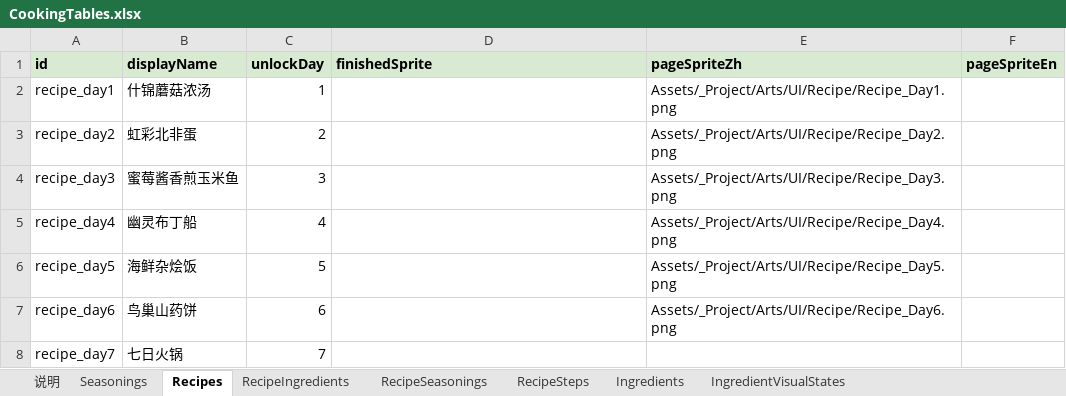
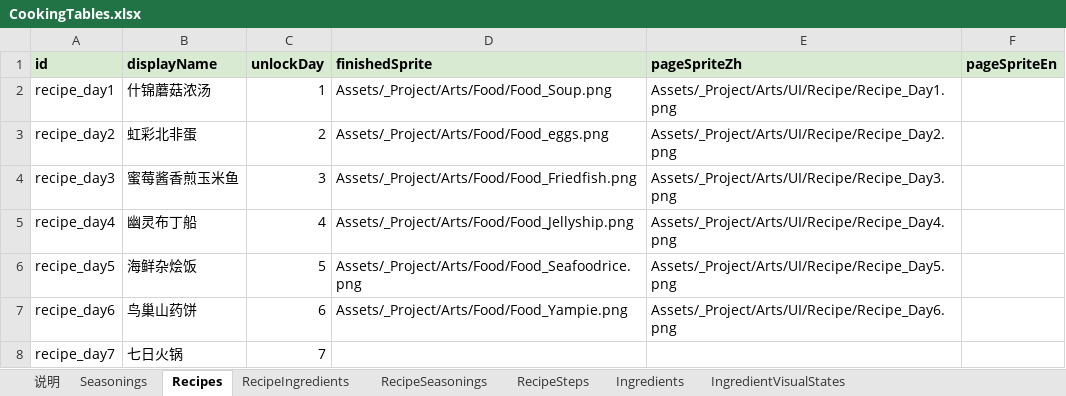
Before and after one commit to tujiali53-alt/TGJ_music, an Excel workbook: CookingClient/Assets/_Project/Data/Tables/CookingTables.xlsx, sheet Recipes, drawn as a sheet; values as stored, in another font and other column widths than the file's, no borders; the diff names each change by its address in the sheet, - before the commit and + after, or states it on an @@ line.

```diff
--- a/CookingClient/Assets/_Project/Data/Tables/CookingTables.xlsx (sheet Recipes)
+++ b/CookingClient/Assets/_Project/Data/Tables/CookingTables.xlsx (sheet Recipes)
-D2 (finishedSprite): (empty)
+D2 (finishedSprite): Assets/_Project/Arts/Food/Food_Soup.png
-D3 (finishedSprite): (empty)
+D3 (finishedSprite): Assets/_Project/Arts/Food/Food_eggs.png
-D4 (finishedSprite): (empty)
+D4 (finishedSprite): Assets/_Project/Arts/Food/Food_Friedfish.png
-D5 (finishedSprite): (empty)
+D5 (finishedSprite): Assets/_Project/Arts/Food/Food_Jellyship.png
-D6 (finishedSprite): (empty)
+D6 (finishedSprite): Assets/_Project/Arts/Food/Food_Seafoodrice.png
-D7 (finishedSprite): (empty)
+D7 (finishedSprite): Assets/_Project/Arts/Food/Food_Yampie.png
```
Also changed, not shown: sheet IngredientVisualStates, sheet Ingredients, 25 other files.
